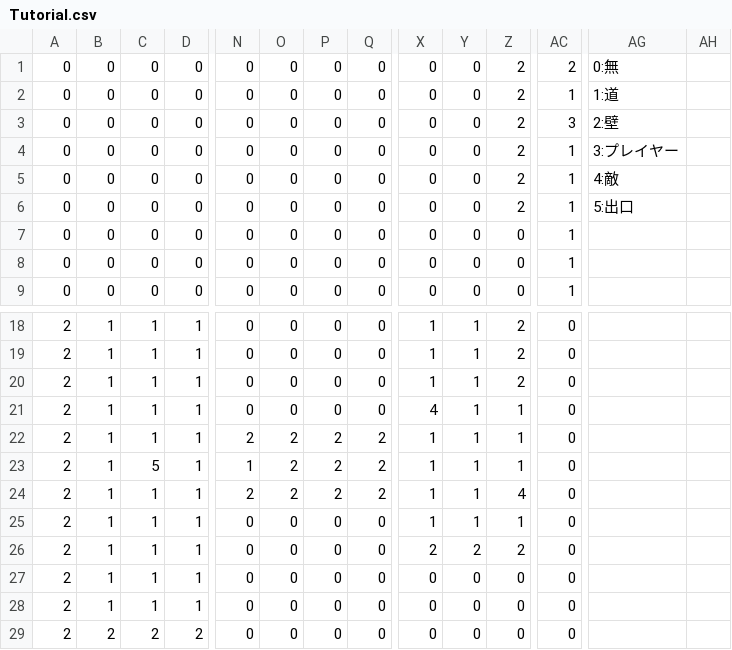
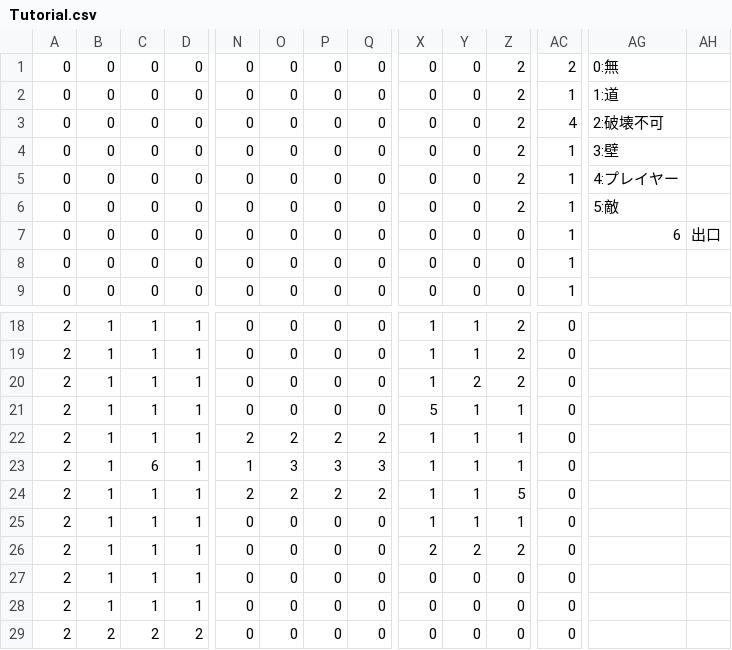
Before and after one commit to kikumoto634/Cave_Rhythm, a CSV file: Resources/CSVData/Tutorial.csv, drawn as a sheet; only a part is shown, gaps mark what is left out; the diff names each change by its address in the sheet, - before the commit and + after, or states it on an @@ line.

```diff
--- a/Resources/CSVData/Tutorial.csv
+++ b/Resources/CSVData/Tutorial.csv
-AC3: 3
+AC3: 4
-AG3: 2:壁
+AG3: 2:破壊不可
-AG4: 3:プレイヤー
+AG4: 3:壁
-AG5: 4:敵
+AG5: 4:プレイヤー
-AG6: 5:出口
+AG6: 5:敵
-AG7: (empty)
+AG7: 6
-AH7: (empty)
+AH7: 出口
-Y20: 1
+Y20: 2
-X21: 4
+X21: 5
-C23: 5
+C23: 6
-O23: 2
+O23: 3
-P23: 2
+P23: 3
-Q23: 2
+Q23: 3
-Z24: 4
+Z24: 5
```
Also changed, not shown: 8 other files.
